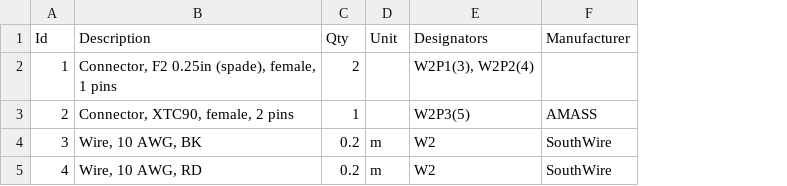
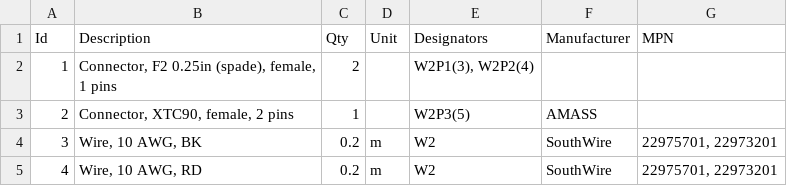
Before and after one commit to digitalhabitat/gardenbot, a TSV file: systems/wire-system/wireviz/wireviz-w2.bom.tsv, drawn as a sheet; the diff names each change by its address in the sheet, - before the commit and + after, or states it on an @@ line.

Commit message:
update wire docs

```diff
--- a/systems/wire-system/wireviz/wireviz-w2.bom.tsv
+++ b/systems/wire-system/wireviz/wireviz-w2.bom.tsv
+column G (MPN), rows 4-5: 22975701, 22973201 | 22975701, 22973201
```
Also changed, not shown: 12 other files.
